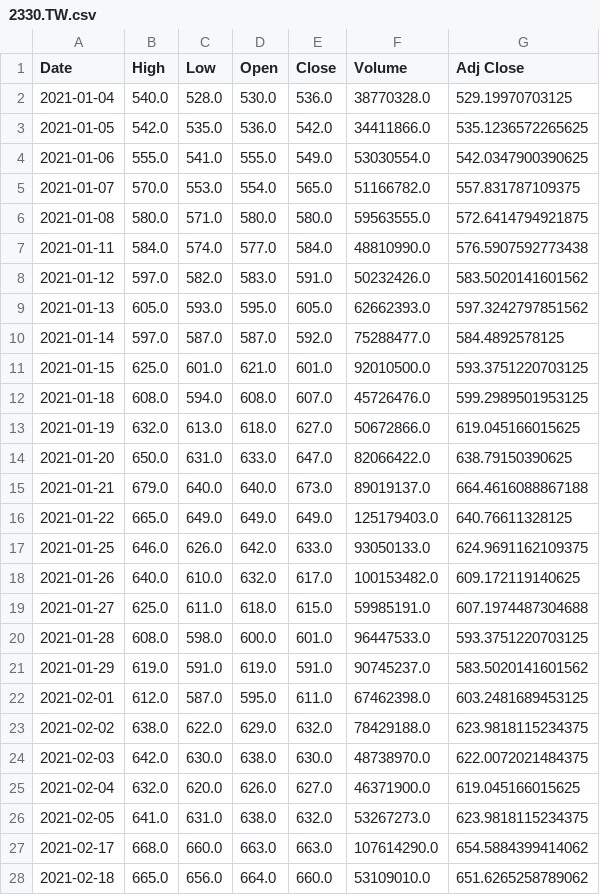
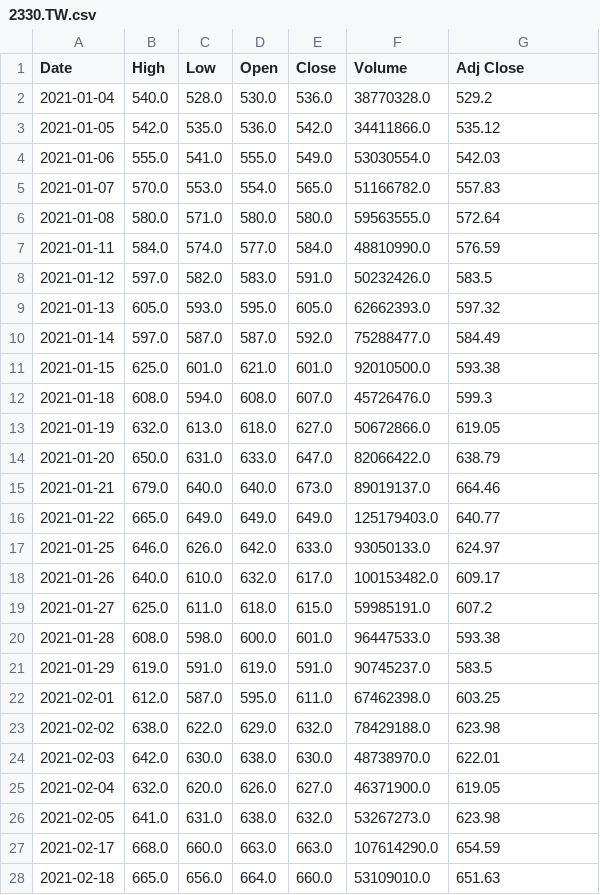
Before and after one commit to spyspy/chartjs-stock, a CSV file: 2330.TW.csv, drawn as a sheet; only a part is shown; the diff covers the shown part only.

```diff
--- a/2330.TW.csv
+++ b/2330.TW.csv
@@ -1,28 +1,28 @@
 Date,High,Low,Open,Close,Volume,Adj Close
-2021-01-04,540.0,528.0,530.0,536.0,38770328.0,529.19970703125
-2021-01-05,542.0,535.0,536.0,542.0,34411866.0,535.1236572265625
-2021-01-06,555.0,541.0,555.0,549.0,53030554.0,542.0347900390625
-2021-01-07,570.0,553.0,554.0,565.0,51166782.0,557.831787109375
-2021-01-08,580.0,571.0,580.0,580.0,59563555.0,572.6414794921875
-2021-01-11,584.0,574.0,577.0,584.0,48810990.0,576.5907592773438
-2021-01-12,597.0,582.0,583.0,591.0,50232426.0,583.5020141601562
-2021-01-13,605.0,593.0,595.0,605.0,62662393.0,597.3242797851562
-2021-01-14,597.0,587.0,587.0,592.0,75288477.0,584.4892578125
-2021-01-15,625.0,601.0,621.0,601.0,92010500.0,593.3751220703125
-2021-01-18,608.0,594.0,608.0,607.0,45726476.0,599.2989501953125
-2021-01-19,632.0,613.0,618.0,627.0,50672866.0,619.045166015625
-2021-01-20,650.0,631.0,633.0,647.0,82066422.0,638.79150390625
-2021-01-21,679.0,640.0,640.0,673.0,89019137.0,664.4616088867188
-2021-01-22,665.0,649.0,649.0,649.0,125179403.0,640.76611328125
-2021-01-25,646.0,626.0,642.0,633.0,93050133.0,624.9691162109375
-2021-01-26,640.0,610.0,632.0,617.0,100153482.0,609.172119140625
-2021-01-27,625.0,611.0,618.0,615.0,59985191.0,607.1974487304688
-2021-01-28,608.0,598.0,600.0,601.0,96447533.0,593.3751220703125
-2021-01-29,619.0,591.0,619.0,591.0,90745237.0,583.5020141601562
-2021-02-01,612.0,587.0,595.0,611.0,67462398.0,603.2481689453125
-2021-02-02,638.0,622.0,629.0,632.0,78429188.0,623.9818115234375
-2021-02-03,642.0,630.0,638.0,630.0,48738970.0,622.0072021484375
-2021-02-04,632.0,620.0,626.0,627.0,46371900.0,619.045166015625
-2021-02-05,641.0,631.0,638.0,632.0,53267273.0,623.9818115234375
-2021-02-17,668.0,660.0,663.0,663.0,107614290.0,654.5884399414062
-2021-02-18,665.0,656.0,664.0,660.0,53109010.0,651.6265258789062
+2021-01-04,540.0,528.0,530.0,536.0,38770328.0,529.2
+2021-01-05,542.0,535.0,536.0,542.0,34411866.0,535.12
+2021-01-06,555.0,541.0,555.0,549.0,53030554.0,542.03
+2021-01-07,570.0,553.0,554.0,565.0,51166782.0,557.83
+2021-01-08,580.0,571.0,580.0,580.0,59563555.0,572.64
+2021-01-11,584.0,574.0,577.0,584.0,48810990.0,576.59
+2021-01-12,597.0,582.0,583.0,591.0,50232426.0,583.5
+2021-01-13,605.0,593.0,595.0,605.0,62662393.0,597.32
+2021-01-14,597.0,587.0,587.0,592.0,75288477.0,584.49
+2021-01-15,625.0,601.0,621.0,601.0,92010500.0,593.38
+2021-01-18,608.0,594.0,608.0,607.0,45726476.0,599.3
+2021-01-19,632.0,613.0,618.0,627.0,50672866.0,619.05
+2021-01-20,650.0,631.0,633.0,647.0,82066422.0,638.79
+2021-01-21,679.0,640.0,640.0,673.0,89019137.0,664.46
+2021-01-22,665.0,649.0,649.0,649.0,125179403.0,640.77
+2021-01-25,646.0,626.0,642.0,633.0,93050133.0,624.97
+2021-01-26,640.0,610.0,632.0,617.0,100153482.0,609.17
+2021-01-27,625.0,611.0,618.0,615.0,59985191.0,607.2
+2021-01-28,608.0,598.0,600.0,601.0,96447533.0,593.38
+2021-01-29,619.0,591.0,619.0,591.0,90745237.0,583.5
+2021-02-01,612.0,587.0,595.0,611.0,67462398.0,603.25
+2021-02-02,638.0,622.0,629.0,632.0,78429188.0,623.98
+2021-02-03,642.0,630.0,638.0,630.0,48738970.0,622.01
+2021-02-04,632.0,620.0,626.0,627.0,46371900.0,619.05
+2021-02-05,641.0,631.0,638.0,632.0,53267273.0,623.98
+2021-02-17,668.0,660.0,663.0,663.0,107614290.0,654.59
+2021-02-18,665.0,656.0,664.0,660.0,53109010.0,651.63
```
Also changed, not shown: 1 added row and 141 edited cells elsewhere in this file, 2351.TW.csv, 2454.TW.csv, 5 other files.
